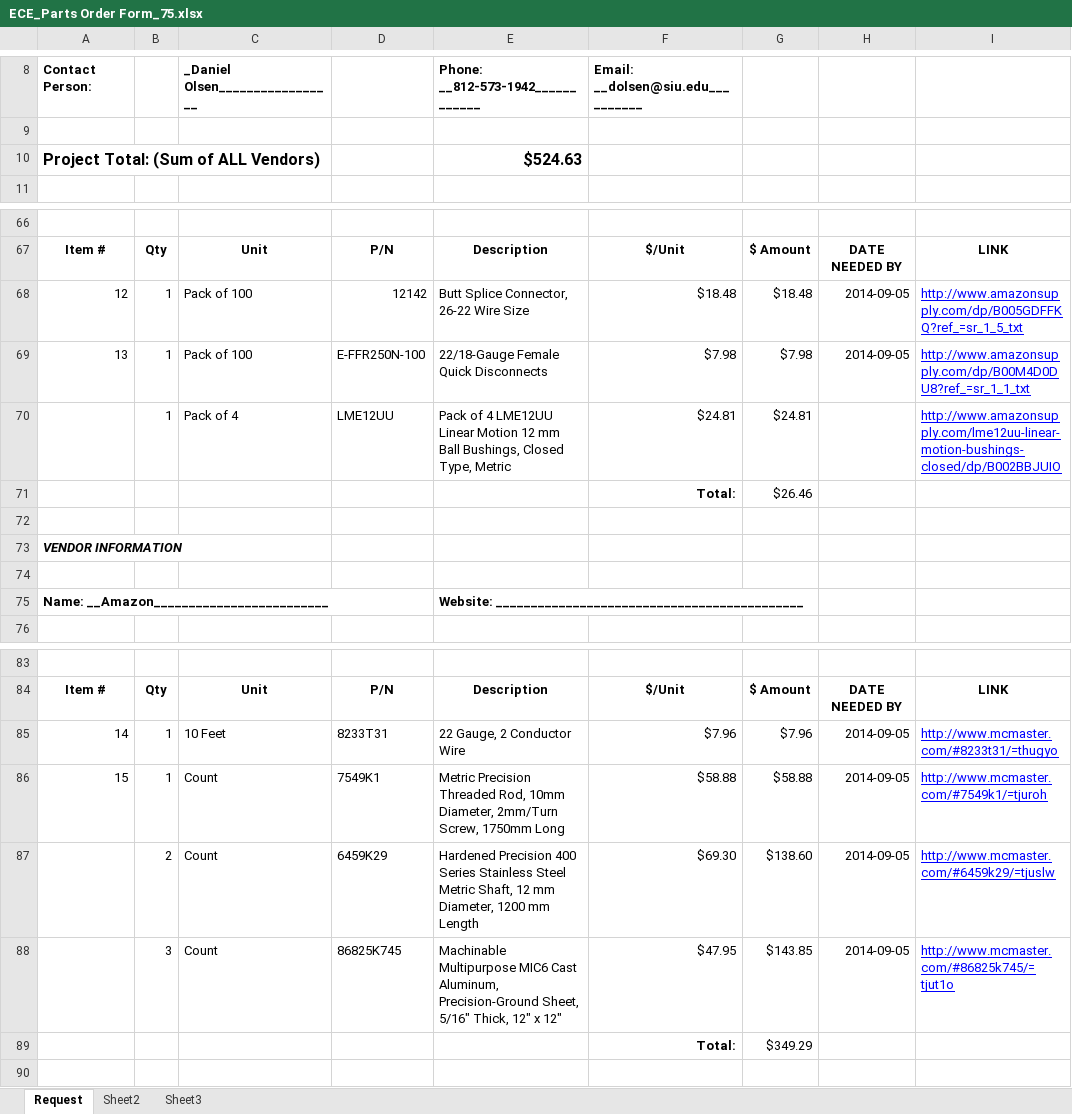
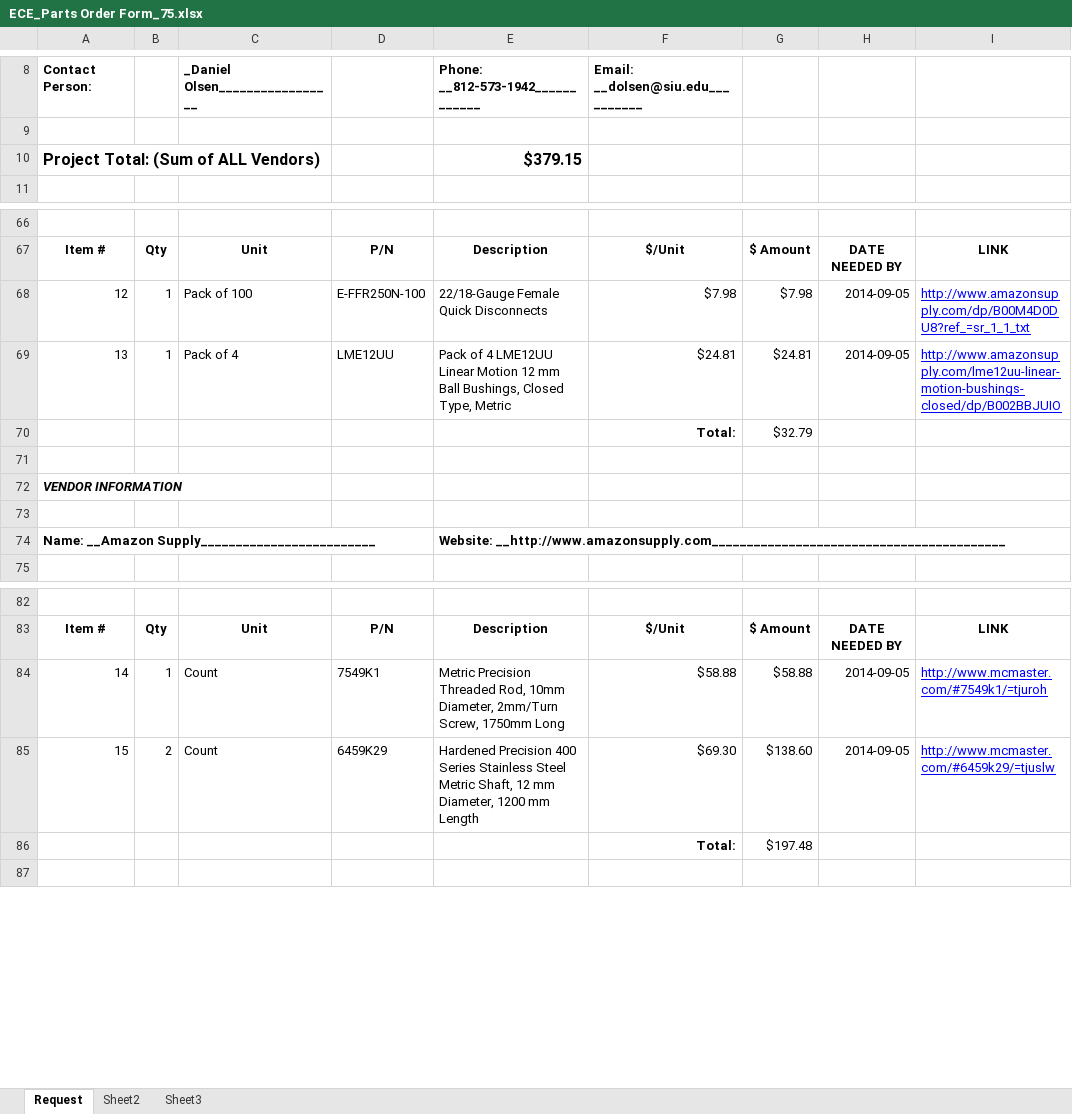
Before and after one commit to dan-olsen/SeniorDesign, an Excel workbook: Logistics/ECE_Parts Order Form_75.xlsx, sheet Request, drawn as a sheet; only a part is shown, gaps mark what is left out; values as stored, in another font and other column widths than the file's, no borders; charts and pictures not drawn; removed rows and columns are numbered as before the commit, all else as after; the diff names each change by its address in the sheet, - before the commit and + after, or states it on an @@ line.

Commit message:
Update ECE Parts Order Form

```diff
--- a/Logistics/ECE_Parts Order Form_75.xlsx (sheet Request)
+++ b/Logistics/ECE_Parts Order Form_75.xlsx (sheet Request)
-E10: $524.63
+E10: $379.15
-row 68: 12 | 1 | Pack of 100 | 12142 | Butt Splice Connector, 26-22 Wire Size | $18.48 | $18.48 | 2014-09-05 | http://www.amazonsupply.com/dp/B005GDFFKQ?ref_=sr_1_5_txt
-A68: 13
+A68: 12
-A69: (empty)
+A69: 13
-H69: (empty)
+H69: 2014-09-05
-G70: $26.46
+G70: $32.79
-A74: Name: __Amazon_________________________
+A74: Name: __Amazon Supply_________________________
-E74: Website: ____________________________________________
+E74: Website: __http://www.amazonsupply.com__________________________________________
-row 85: 14 | 1 | 10 Feet | 8233T31 | 22 Gauge, 2 Conductor Wire | $7.96 | $7.96 | 2014-09-05 | http://www.mcmaster.com/#8233t31/=thugyo
-A84: 15
+A84: 14
-A85: (empty)
+A85: 15
-row 88:  | 3 | Count | 86825K745 | Machinable Multipurpose MIC6 Cast Aluminum, Precision-Ground Sheet, 5/16" Thick, 12" x 12" | $47.95 | $143.85 | 2014-09-05 | http://www.mcmaster.com/#86825k745/=tjut1o
-G86: $349.29
+G86: $197.48
```
Also changed, not shown: formulas that keep their value.
